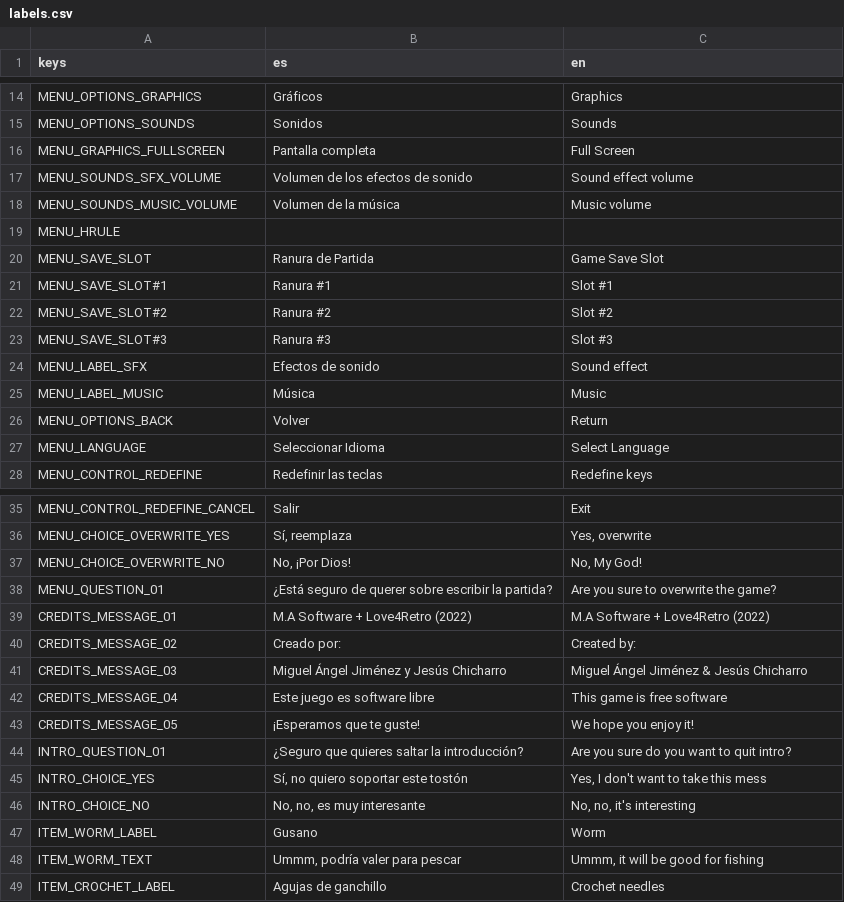
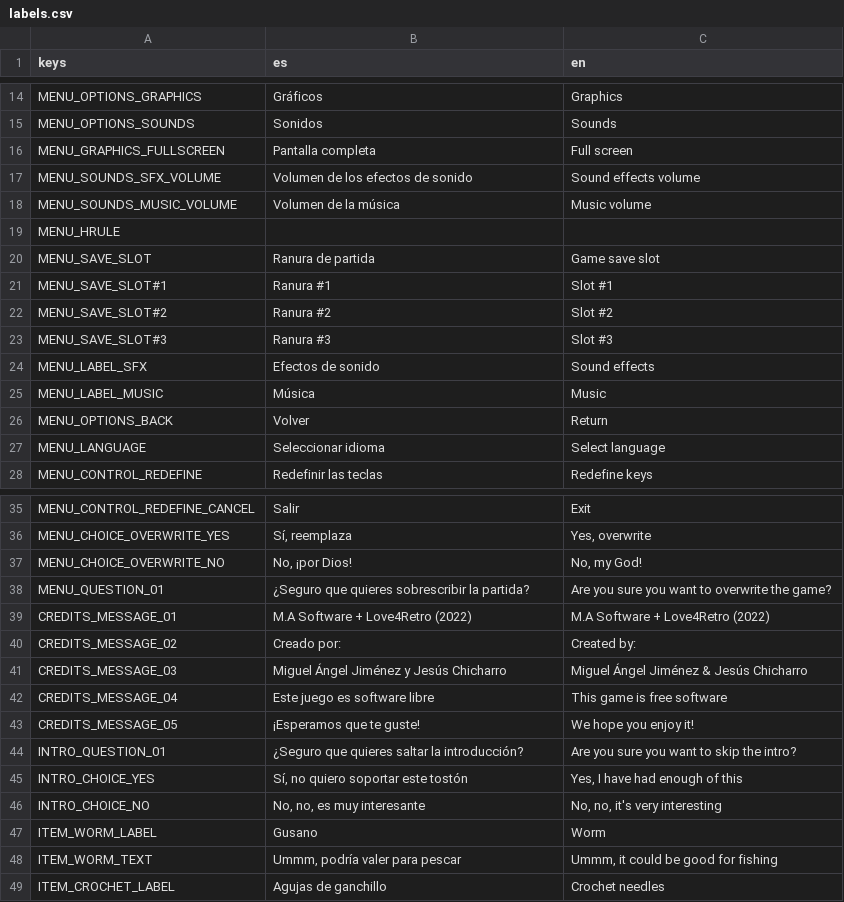
Before and after one commit to divby00/phantomas-adventure, a CSV file: resources/i18n/labels.csv, drawn as a sheet; only a part is shown, gaps mark what is left out; the diff covers the shown part only.

Commit message:
Some changes in the title screen

```diff
--- a/resources/i18n/labels.csv
+++ b/resources/i18n/labels.csv
@@ -15,7 +15,7 @@ MENU_OPTIONS_GRAPHICS,Gráficos,Graphics
 MENU_OPTIONS_SOUNDS,Sonidos,Sounds
-MENU_GRAPHICS_FULLSCREEN,Pantalla completa,Full Screen
-MENU_SOUNDS_SFX_VOLUME,Volumen de los efectos de sonido,Sound effect volume
+MENU_GRAPHICS_FULLSCREEN,Pantalla completa,Full screen
+MENU_SOUNDS_SFX_VOLUME,Volumen de los efectos de sonido,Sound effects volume
 MENU_SOUNDS_MUSIC_VOLUME,Volumen de la música,Music volume
 MENU_HRULE,,
-MENU_SAVE_SLOT,Ranura de Partida,Game Save Slot
+MENU_SAVE_SLOT,Ranura de partida,Game save slot
 MENU_SAVE_SLOT#1,Ranura #1,Slot #1
@@ -23,6 +23,6 @@ MENU_SAVE_SLOT#2,Ranura #2,Slot #2
 MENU_SAVE_SLOT#3,Ranura #3,Slot #3
-MENU_LABEL_SFX,Efectos de sonido,Sound effect
+MENU_LABEL_SFX,Efectos de sonido,Sound effects
 MENU_LABEL_MUSIC,Música,Music
 MENU_OPTIONS_BACK,Volver,Return
-MENU_LANGUAGE,Seleccionar Idioma,Select Language
+MENU_LANGUAGE,Seleccionar idioma,Select language
 MENU_CONTROL_REDEFINE,Redefinir las teclas,Redefine keys
@@ -36,4 +36,4 @@ MENU_CONTROL_REDEFINE_CANCEL,Salir,Exit
 MENU_CHOICE_OVERWRITE_YES,"Sí, reemplaza","Yes, overwrite"
-MENU_CHOICE_OVERWRITE_NO,"No, ¡Por Dios!","No, My God!"
-MENU_QUESTION_01,¿Está seguro de querer sobre escribir la partida?,Are you sure to overwrite the game?
+MENU_CHOICE_OVERWRITE_NO,"No, ¡por Dios!","No, my God!"
+MENU_QUESTION_01,¿Seguro que quieres sobrescribir la partida?,Are you sure you want to overwrite the game?
 CREDITS_MESSAGE_01,M.A Software + Love4Retro (2022),M.A Software + Love4Retro (2022)
@@ -43,7 +43,7 @@ CREDITS_MESSAGE_04,Este juego es software libre,This game is free software
 CREDITS_MESSAGE_05,¡Esperamos que te guste!,We hope you enjoy it!
-INTRO_QUESTION_01,¿Seguro que quieres saltar la introducción?,Are you sure do you want to quit intro?
-INTRO_CHOICE_YES,"Sí, no quiero soportar este tostón","Yes, I don't want to take this mess"
-INTRO_CHOICE_NO,"No, no, es muy interesante","No, no, it's interesting"
+INTRO_QUESTION_01,¿Seguro que quieres saltar la introducción?,Are you sure you want to skip the intro?
+INTRO_CHOICE_YES,"Sí, no quiero soportar este tostón","Yes, I have had enough of this"
+INTRO_CHOICE_NO,"No, no, es muy interesante","No, no, it's very interesting"
 ITEM_WORM_LABEL,Gusano,Worm
-ITEM_WORM_TEXT,"Ummm, podría valer para pescar","Ummm, it will be good for fishing"
+ITEM_WORM_TEXT,"Ummm, podría valer para pescar","Ummm, it could be good for fishing"
 ITEM_CROCHET_LABEL,Agujas de ganchillo,Crochet needles
```
Also changed, not shown: 5 edited cells elsewhere in this file, 15 other files.
